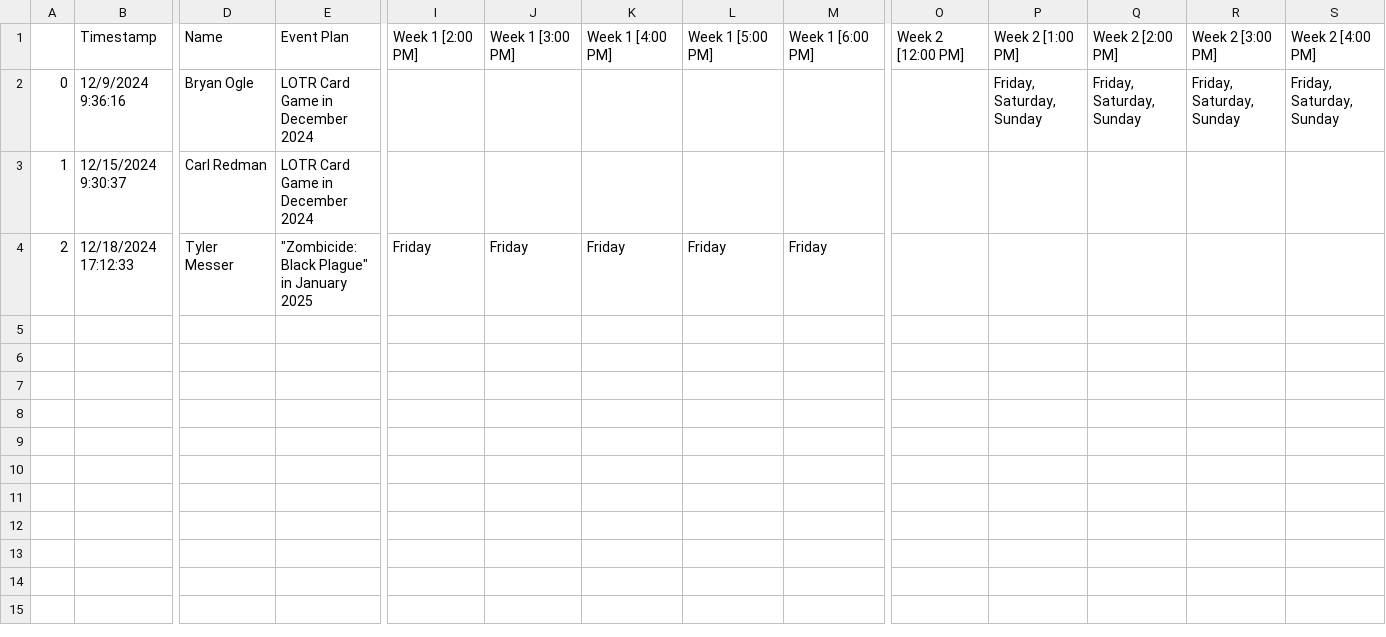
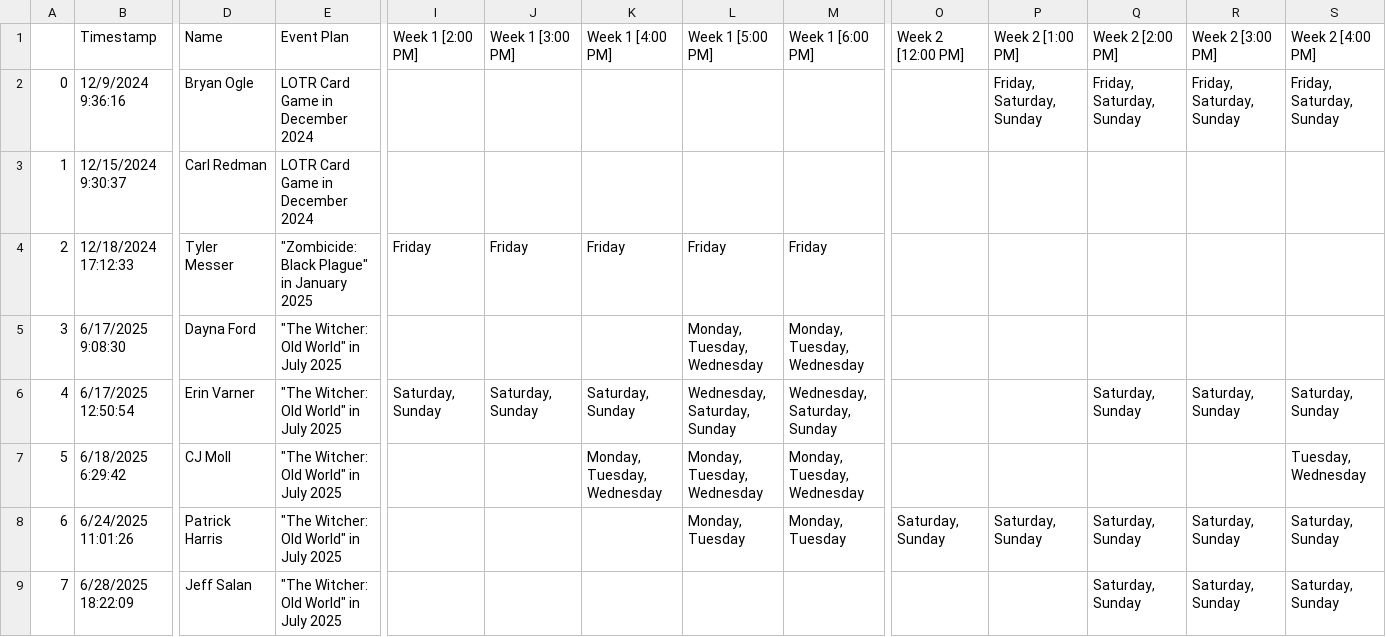
Before and after one commit to CategorIAN/ABCD, a CSV file: EventPlanAvailability_DB/original.csv, drawn as a sheet; only a part is shown, gaps mark what is left out; rows hold the shown columns only; the diff names each change by its address in the sheet, - before the commit and + after, or states it on an @@ line.

```diff
--- a/EventPlanAvailability_DB/original.csv
+++ b/EventPlanAvailability_DB/original.csv
+row 5: 3 | 6/17/2025 9:08:30 | Dayna Ford | "The Witcher: Old World" in July 2025 |  |  |  | Monday, Tuesday, Wednesday | Monday, Tuesday, Wednesday
+row 6: 4 | 6/17/2025 12:50:54 | Erin Varner | "The Witcher: Old World" in July 2025 | Saturday, Sunday | Saturday, Sunday | Saturday, Sunday | Wednesday, Saturday, Sunday | Wednesday, Saturday, Sunday |  |  | Saturday, Sunday | Saturday, Sunday | Saturday, Sunday
+row 7: 5 | 6/18/2025 6:29:42 | CJ Moll | "The Witcher: Old World" in July 2025 |  |  | Monday, Tuesday, Wednesday | Monday, Tuesday, Wednesday | Monday, Tuesday, Wednesday |  |  |  |  | Tuesday, Wednesday
+row 8: 6 | 6/24/2025 11:01:26 | Patrick Harris | "The Witcher: Old World" in July 2025 |  |  |  | Monday, Tuesday | Monday, Tuesday | Saturday, Sunday | Saturday, Sunday | Saturday, Sunday | Saturday, Sunday | Saturday, Sunday
+row 9: 7 | 6/28/2025 18:22:09 | Jeff Salan | "The Witcher: Old World" in July 2025 |  |  |  |  |  |  |  | Saturday, Sunday | Saturday, Sunday | Saturday, Sunday
```
Also changed, not shown: Raw Data/EventPlanAvailability_DB.csv, 6 other files.
